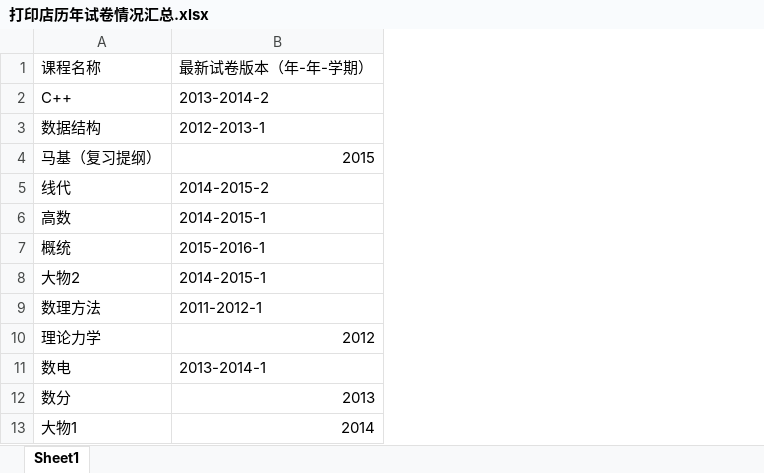
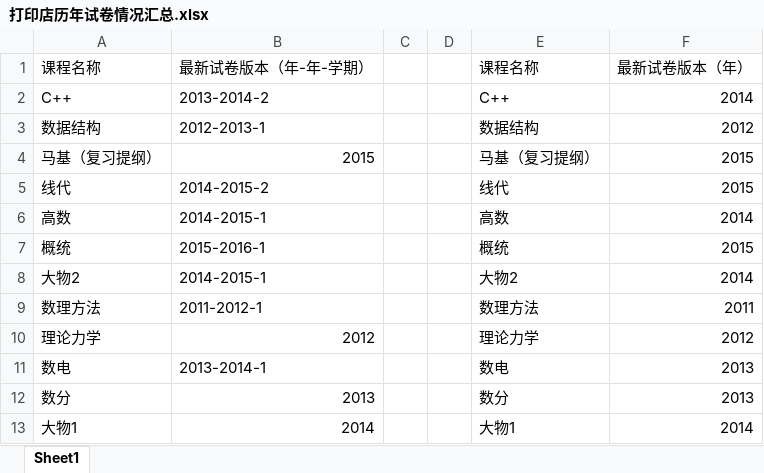
Before and after one commit to changeyoung98/Review-Materials-Sharing, an Excel workbook: 打印店历年试卷情况汇总.xlsx, sheet Sheet1, drawn as a sheet; only a part is shown; values as stored, in another font and other column widths than the file's, no borders; charts and pictures and conditional formats not drawn; the diff names each change by its address in the sheet, - before the commit and + after, or states it on an @@ line.

```diff
--- a/打印店历年试卷情况汇总.xlsx (sheet Sheet1)
+++ b/打印店历年试卷情况汇总.xlsx (sheet Sheet1)
+column C, empty
+column D, empty
+column E, rows 1-13: 课程名称 | C++ | 数据结构 | 马基（复习提纲） | 线代 | 高数 | 概统 | 大物2 | 数理方法 | 理论力学 | 数电 | 数分 | 大物1
+column F, rows 1-13: 最新试卷版本（年） | 2014 | 2012 | 2015 | 2015 | 2014 | 2015 | 2014 | 2011 | 2012 | 2013 | 2013 | 2014
```
Also changed, not shown: charts or pictures, 1 other file.
